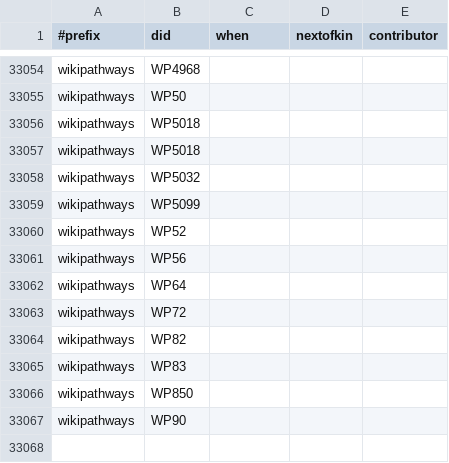
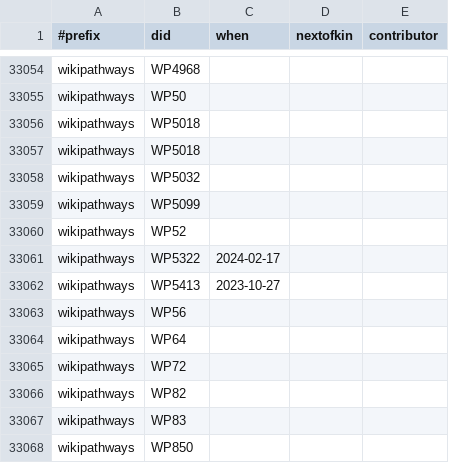
Before and after one commit to bridgedb/tiwid, a TSV file: artifacts/collated.tsv, drawn as a sheet; only a part is shown, gaps mark what is left out; the shorter side is filled out with more unchanged rows.

```diff
--- a/artifacts/collated.tsv
+++ b/artifacts/collated.tsv
@@ -33060,2 +33060,4 @@ wikipathways	WP5099
 wikipathways	WP52			
+wikipathways	WP5322	2024-02-17		
+wikipathways	WP5413	2023-10-27		
 wikipathways	WP56			
```
Also changed, not shown: 2 other files.
